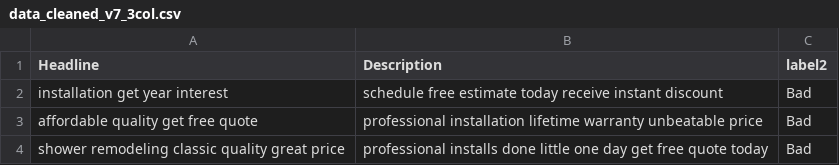
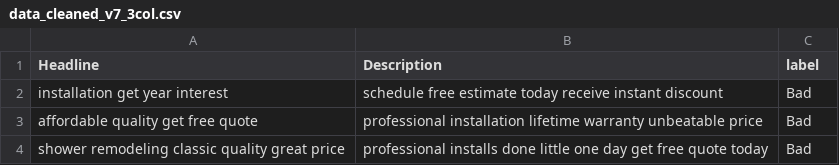
Before and after one commit to zhaimac/AdwordsApp, a CSV file: app/data_cleaned_v7_3col.csv, drawn as a sheet; only a part is shown.

Commit message:
update data

```diff
--- a/app/data_cleaned_v7_3col.csv
+++ b/app/data_cleaned_v7_3col.csv
@@ -1,2 +1,2 @@
-Headline,Description,label2
+Headline,Description,label
 installation get year interest,schedule free estimate today receive instant discount,Bad
```
Also changed, not shown: 2 other files.
